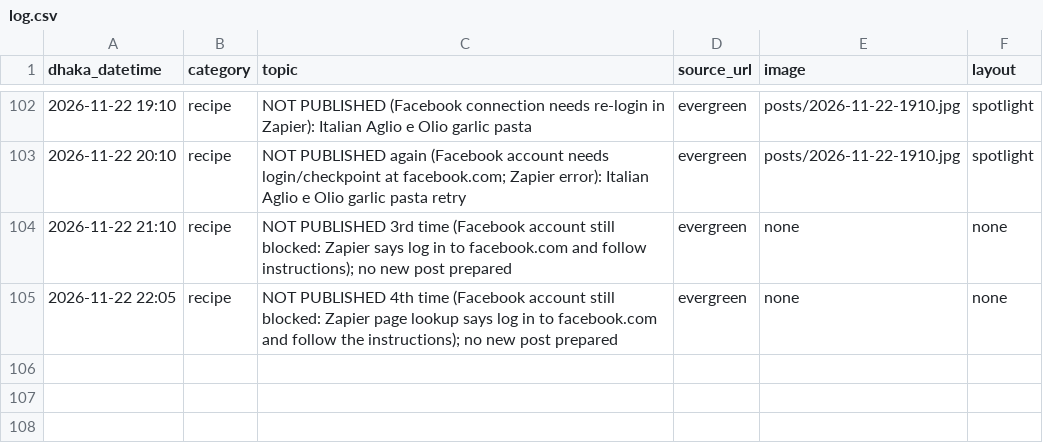
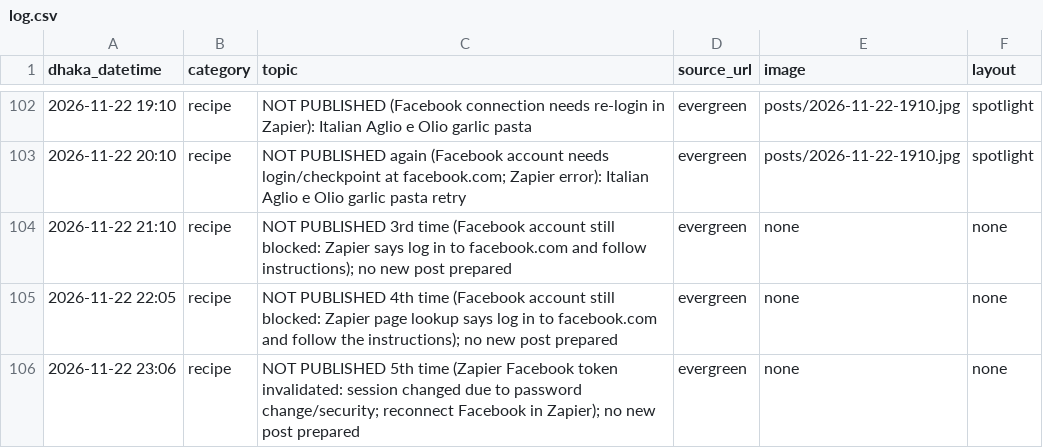
Before and after one commit to Rajibnt/codexnatore, a CSV file: posts/log.csv, drawn as a sheet; only a part is shown, gaps mark what is left out.

```diff
--- a/posts/log.csv
+++ b/posts/log.csv
@@ -105 +105,2 @@ dhaka_datetime,category,topic,source_url,image,layout
 2026-11-22 22:05,recipe,"NOT PUBLISHED 4th time (Facebook account still blocked: Zapier page lookup says log in to facebook.com and follow the instructions); no new post prepared",evergreen,none,none
+2026-11-22 23:06,recipe,"NOT PUBLISHED 5th time (Zapier Facebook token invalidated: session changed due to password change/security; reconnect Facebook in Zapier); no new post prepared",evergreen,none,none
```
